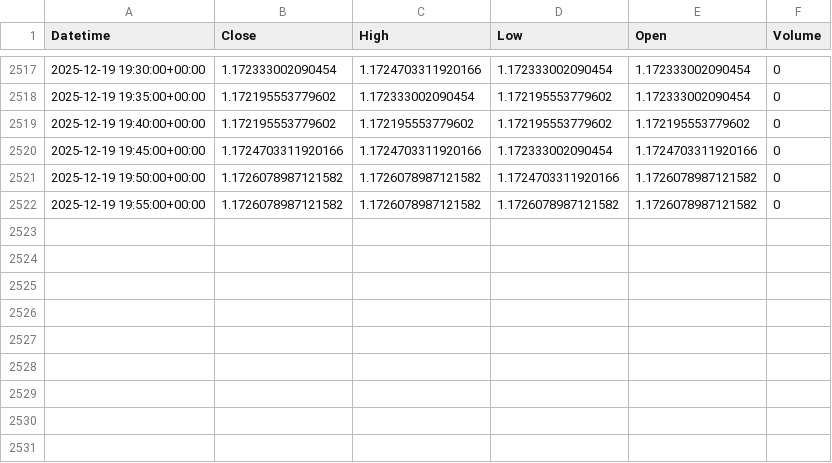
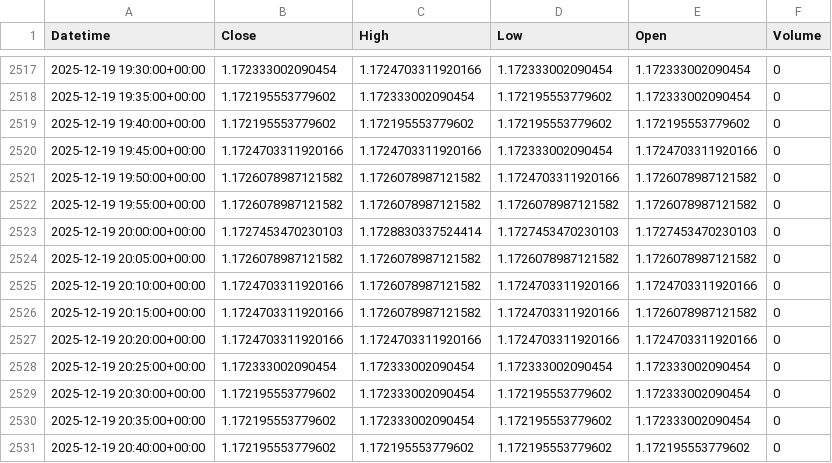
Before and after one commit to jsgaston82/IG-Trading, a CSV file: data/eurusd_5m.csv, drawn as a sheet; only a part is shown, gaps mark what is left out; the diff names each change by its address in the sheet, - before the commit and + after, or states it on an @@ line.

```diff
--- a/data/eurusd_5m.csv
+++ b/data/eurusd_5m.csv
+row 2523: 2025-12-19 20:00:00+00:00 | 1.1727453470230103 | 1.1728830337524414 | 1.1727453470230103 | 1.1727453470230103 | 0
+row 2524: 2025-12-19 20:05:00+00:00 | 1.1726078987121582 | 1.1726078987121582 | 1.1726078987121582 | 1.1726078987121582 | 0
+row 2525: 2025-12-19 20:10:00+00:00 | 1.1724703311920166 | 1.1726078987121582 | 1.1724703311920166 | 1.1724703311920166 | 0
+row 2526: 2025-12-19 20:15:00+00:00 | 1.1724703311920166 | 1.1726078987121582 | 1.1724703311920166 | 1.1726078987121582 | 0
+row 2527: 2025-12-19 20:20:00+00:00 | 1.1724703311920166 | 1.1724703311920166 | 1.1724703311920166 | 1.1724703311920166 | 0
+row 2528: 2025-12-19 20:25:00+00:00 | 1.172333002090454 | 1.172333002090454 | 1.172333002090454 | 1.172333002090454 | 0
+row 2529: 2025-12-19 20:30:00+00:00 | 1.172195553779602 | 1.172333002090454 | 1.172195553779602 | 1.172333002090454 | 0
+row 2530: 2025-12-19 20:35:00+00:00 | 1.172195553779602 | 1.172333002090454 | 1.172195553779602 | 1.172333002090454 | 0
+row 2531: 2025-12-19 20:40:00+00:00 | 1.172195553779602 | 1.172195553779602 | 1.172195553779602 | 1.172195553779602 | 0
```
